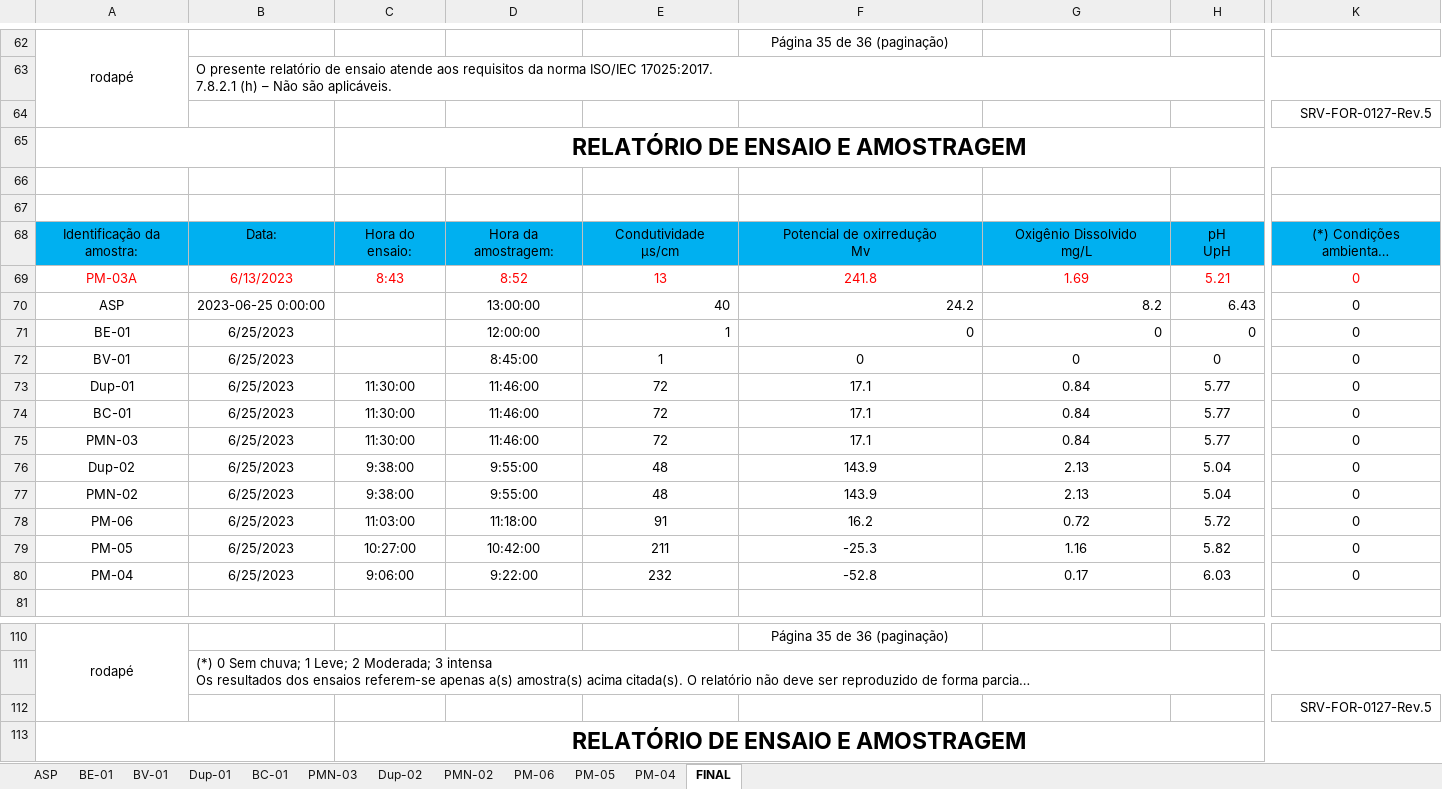
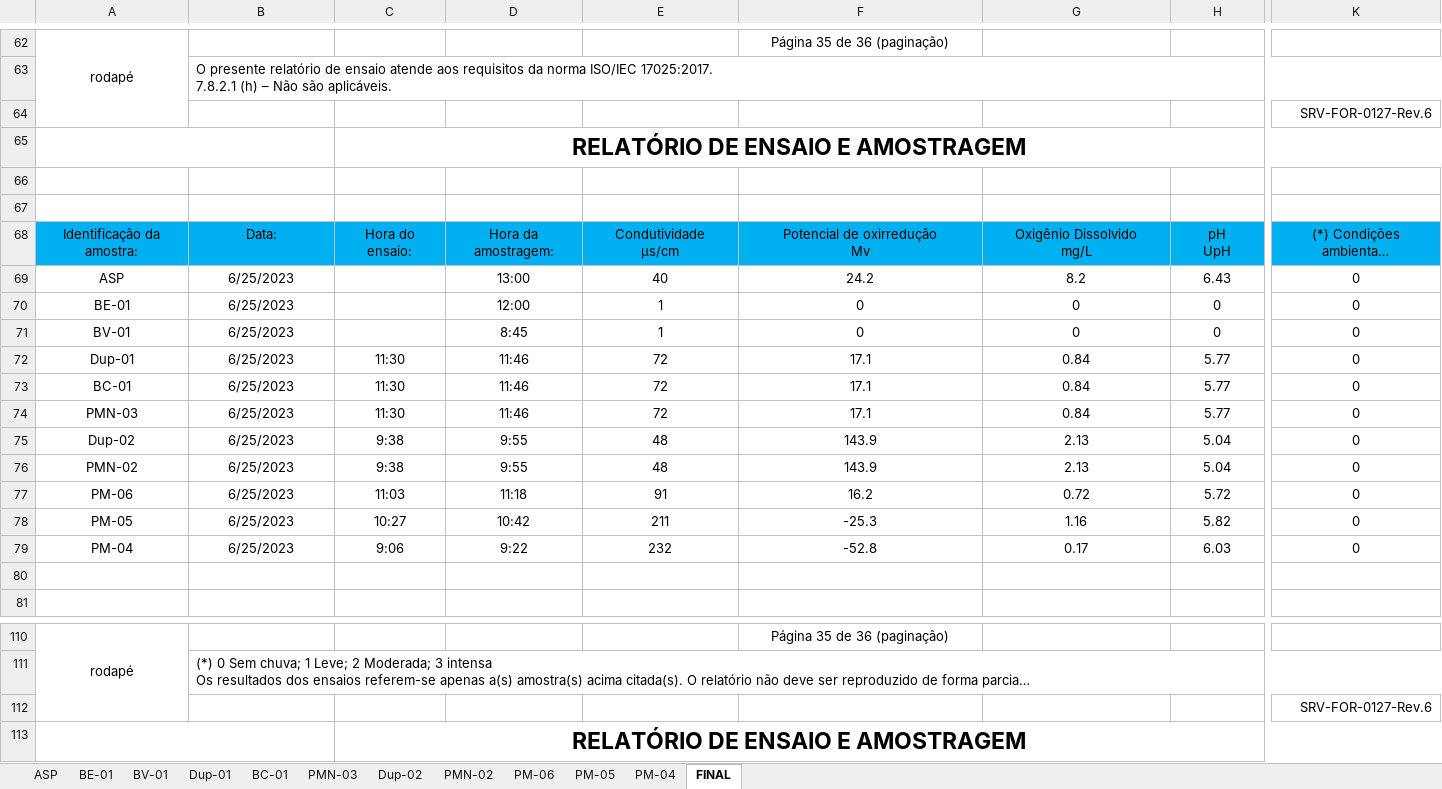
Before and after one commit to HenriqueCanhadas/Python, an Excel workbook: Relatorio/REVISÃO - Boletim de Amostragem 7918.xlsx, sheet FINAL, drawn as a sheet; only a part is shown, gaps mark what is left out; long unchanged cells end in …; values as stored, in another font and other column widths than the file's, no borders; removed rows and columns are numbered as before the commit, all else as after; rows hold the shown columns only; the diff covers the shown part only; the diff names each change by its address in the sheet, - before the commit and + after, or states it on an @@ line.

```diff
--- a/Relatorio/REVISÃO - Boletim de Amostragem 7918.xlsx (sheet FINAL)
+++ b/Relatorio/REVISÃO - Boletim de Amostragem 7918.xlsx (sheet FINAL)
-K64: SRV-FOR-0127-Rev.5
+K64: SRV-FOR-0127-Rev.6
-row 69: PM-03A | 6/13/2023 | 8:43 | 8:52 | 13 | 241.8 | 1.69 | 5.21 | 0
-B69: 2023-06-25 0:00:00
+B69: 6/25/2023
-D69: 13:00:00
+D69: 13:00
-E69:H70 alignment: right
+E69:H70 alignment: center
-D70: 12:00:00
+D70: 12:00
-D71: 8:45:00
+D71: 8:45
-C72:C74: 11:30:00
+C72:C74: 11:30
-D72:D74: 11:46:00
+D72:D74: 11:46
-C75:C76: 9:38:00
+C75:C76: 9:38
-D75:D76: 9:55:00
+D75:D76: 9:55
-C77: 11:03:00
+C77: 11:03
-D77: 11:18:00
+D77: 11:18
-C78: 10:27:00
+C78: 10:27
-D78: 10:42:00
+D78: 10:42
-C79: 9:06:00
+C79: 9:06
-D79: 9:22:00
+D79: 9:22
+row 80: (empty)
-K112: SRV-FOR-0127-Rev.5
+K112: SRV-FOR-0127-Rev.6
```
Also changed, not shown: cell formats elsewhere in this sheet, 2 other files.
